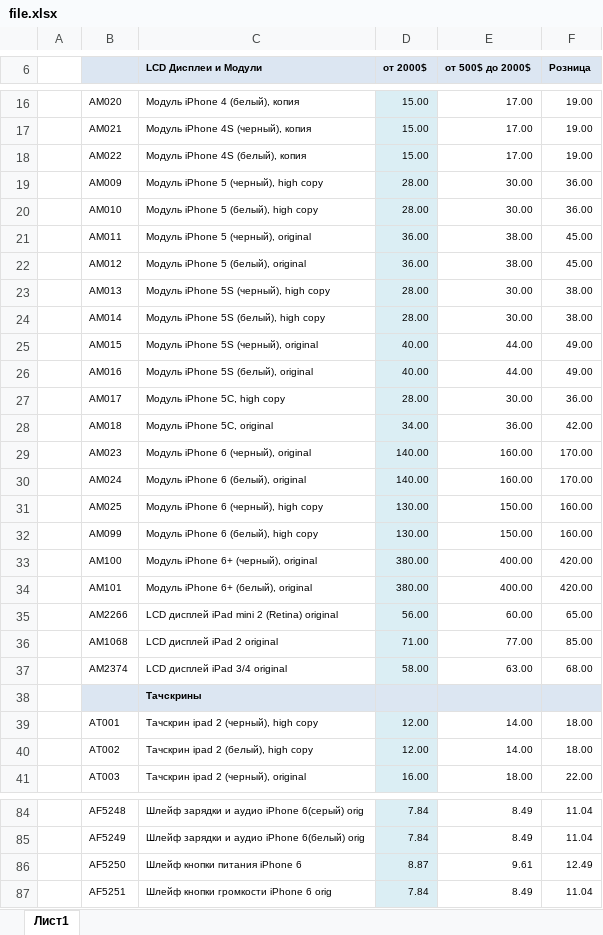
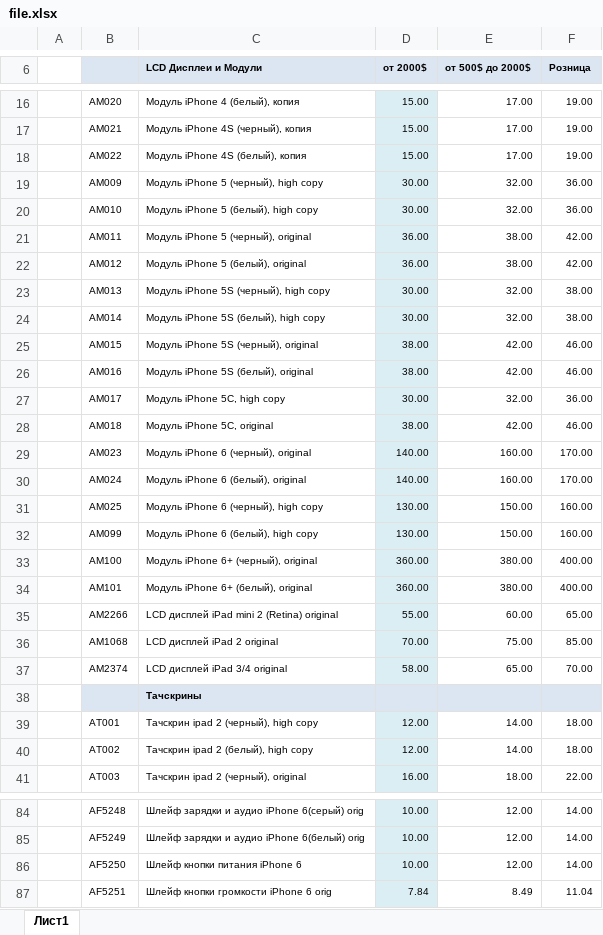
Before and after one commit to IvanBurlaka/gatgetparts, an Excel workbook: downloads/file.xlsx, sheet Лист1, drawn as a sheet; only a part is shown, gaps mark what is left out; values as stored, in another font and other column widths than the file's, no borders; the diff covers the shown part only; the diff names each change by its address in the sheet, - before the commit and + after, or states it on an @@ line.

```diff
--- a/downloads/file.xlsx (sheet Лист1)
+++ b/downloads/file.xlsx (sheet Лист1)
-D19:D20 (от 2000$): 28.00
+D19:D20 (от 2000$): 30.00
-E19:E20 (от 500$ до 2000$): 30.00
+E19:E20 (от 500$ до 2000$): 32.00
-F21:F22 (Розница): 45.00
+F21:F22 (Розница): 42.00
-D23:D24 (от 2000$): 28.00
+D23:D24 (от 2000$): 30.00
-E23:E24 (от 500$ до 2000$): 30.00
+E23:E24 (от 500$ до 2000$): 32.00
-D25:D26 (от 2000$): 40.00
+D25:D26 (от 2000$): 38.00
-E25:E26 (от 500$ до 2000$): 44.00
+E25:E26 (от 500$ до 2000$): 42.00
-F25:F26 (Розница): 49.00
+F25:F26 (Розница): 46.00
-D27 (от 2000$): 28.00
+D27 (от 2000$): 30.00
-E27 (от 500$ до 2000$): 30.00
+E27 (от 500$ до 2000$): 32.00
-D28 (от 2000$): 34.00
+D28 (от 2000$): 38.00
-E28 (от 500$ до 2000$): 36.00
+E28 (от 500$ до 2000$): 42.00
-F28 (Розница): 42.00
+F28 (Розница): 46.00
-D33:D34 (от 2000$): 380.00
+D33:D34 (от 2000$): 360.00
-E33:E34 (от 500$ до 2000$): 400.00
+E33:E34 (от 500$ до 2000$): 380.00
-F33:F34 (Розница): 420.00
+F33:F34 (Розница): 400.00
-D35 (от 2000$): 56.00
+D35 (от 2000$): 55.00
-D36 (от 2000$): 71.00
+D36 (от 2000$): 70.00
-E36 (от 500$ до 2000$): 77.00
+E36 (от 500$ до 2000$): 75.00
-E37 (от 500$ до 2000$): 63.00
+E37 (от 500$ до 2000$): 65.00
-F37 (Розница): 68.00
+F37 (Розница): 70.00
-D84:D85 (от 2000$): 7.84
+D84:D85 (от 2000$): 10.00
-E84:E85 (от 500$ до 2000$): 8.49
+E84:E85 (от 500$ до 2000$): 12.00
-F84:F85 (Розница): 11.04
+F84:F85 (Розница): 14.00
-D86 (от 2000$): 8.87
+D86 (от 2000$): 10.00
-E86 (от 500$ до 2000$): 9.61
+E86 (от 500$ до 2000$): 12.00
-F86 (Розница): 12.49
+F86 (Розница): 14.00
```
Also changed, not shown: 112 edited cells and merged cells elsewhere in this sheet, 1 other file.
